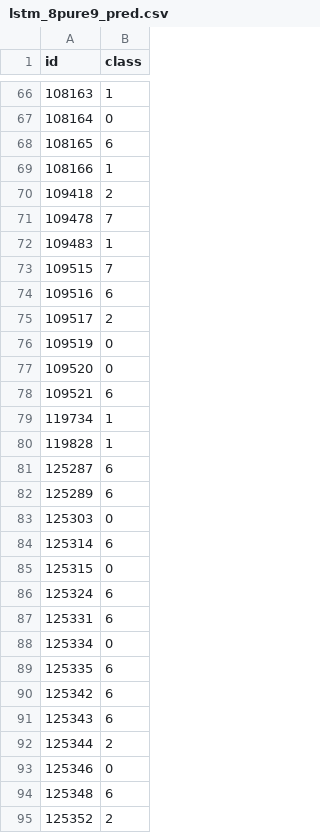
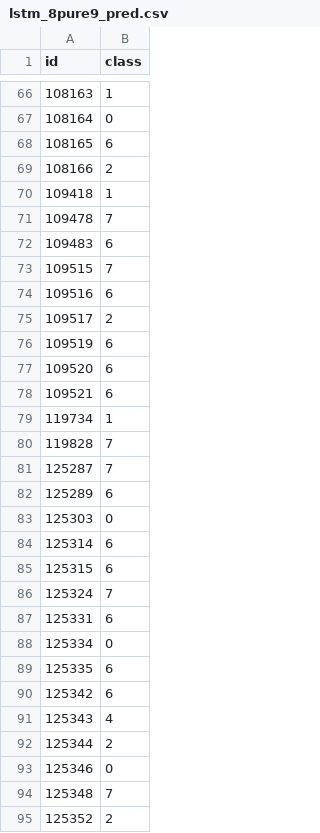
Before and after one commit to KosenWang/TSC-python, a CSV file: outputs/csv/map/classification/04/lstm_8pure9_pred.csv, drawn as a sheet; only a part is shown, gaps mark what is left out; the diff covers the shown part only.

```diff
--- a/outputs/csv/map/classification/04/lstm_8pure9_pred.csv
+++ b/outputs/csv/map/classification/04/lstm_8pure9_pred.csv
@@ -68,6 +68,6 @@ id,class
 108165,6
-108166,1
-109418,2
+108166,2
+109418,1
 109478,7
-109483,1
+109483,6
 109515,7
@@ -75,8 +75,8 @@ id,class
 109517,2
-109519,0
-109520,0
+109519,6
+109520,6
 109521,6
 119734,1
-119828,1
-125287,6
+119828,7
+125287,7
 125289,6
@@ -84,4 +84,4 @@ id,class
 125314,6
-125315,0
-125324,6
+125315,6
+125324,7
 125331,6
@@ -90,6 +90,6 @@ id,class
 125342,6
-125343,6
+125343,4
 125344,2
 125346,0
-125348,6
+125348,7
 125352,2
```
Also changed, not shown: 165 edited cells elsewhere in this file, outputs/csv/classification/04/bi-lstm_8pure9_matrix.csv, outputs/csv/classification/04/bi-lstm_8pure9_pred.csv, 20 other files.
